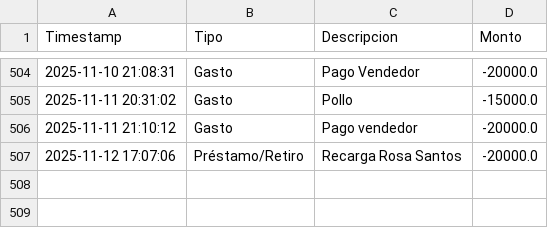
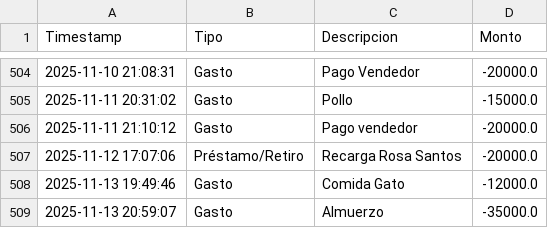
Before and after one commit to armandLizarazo/pedido, a CSV file: movimientos_caja.csv, drawn as a sheet; only a part is shown, gaps mark what is left out.

```diff
--- a/movimientos_caja.csv
+++ b/movimientos_caja.csv
@@ -507 +507,3 @@ Timestamp,Tipo,Descripcion,Monto
 2025-11-12 17:07:06,Préstamo/Retiro,Recarga Rosa Santos,-20000.0
+2025-11-13 19:49:46,Gasto,Comida Gato,-12000.0
+2025-11-13 20:59:07,Gasto,Almuerzo,-35000.0
```
Also changed, not shown: caja_registros.csv, conteo_caja_historial.csv, 5 other files.
